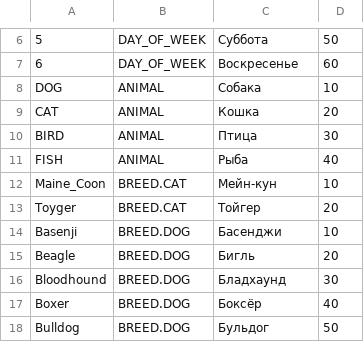
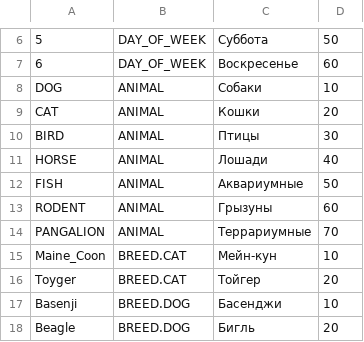
Before and after one commit to PaulShestakov/project-walrus, a CSV file: src/server/repository/codevalues/content/codeValues.csv, drawn as a sheet; only a part is shown, gaps mark what is left out; the shorter side is filled out with more unchanged rows; the diff names each change by its address in the sheet, - before the commit and + after, or states it on an @@ line.

```diff
--- a/src/server/repository/codevalues/content/codeValues.csv
+++ b/src/server/repository/codevalues/content/codeValues.csv
-C8: Собака
+C8: Собаки
-C9: Кошка
+C9: Кошки
-C10: Птица
+C10: Птицы
@@ column A renumbered in row 11 @@
-C11: Рыба
+C11: Лошади
+row 12: FISH | ANIMAL | Аквариумные | 50
+row 13: RODENT | ANIMAL | Грызуны | 60
+row 14: PANGALION | ANIMAL | Террариумные | 70
```
Also changed, not shown: 9 other files.
